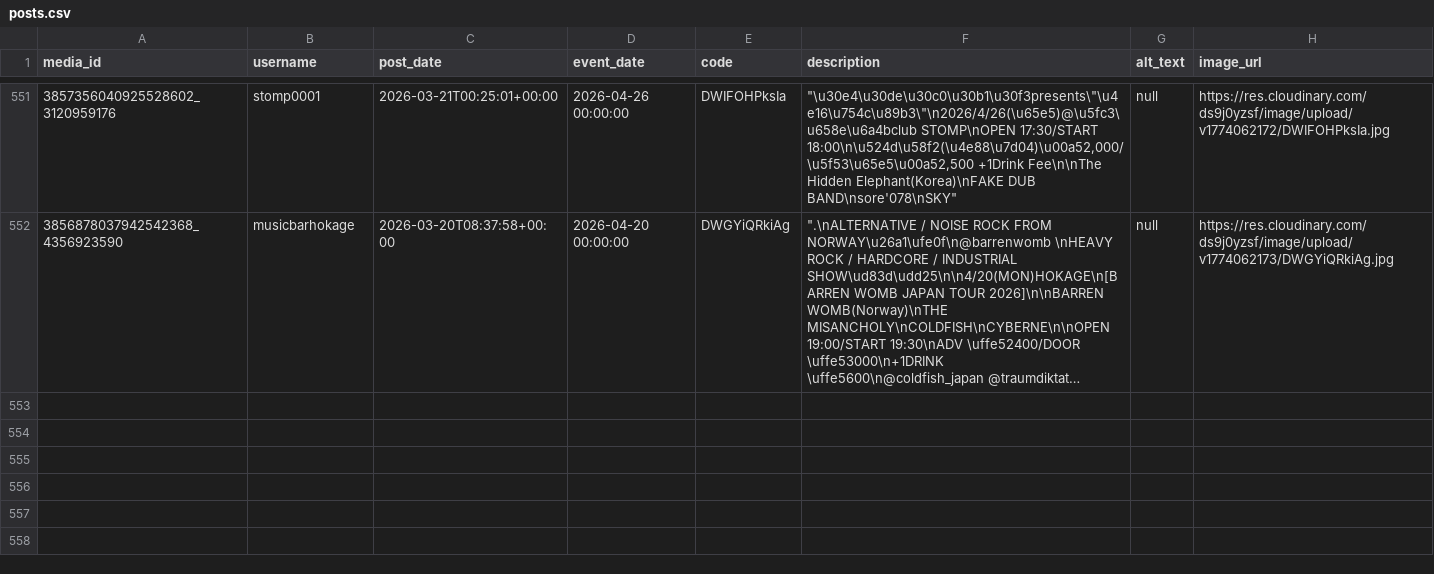
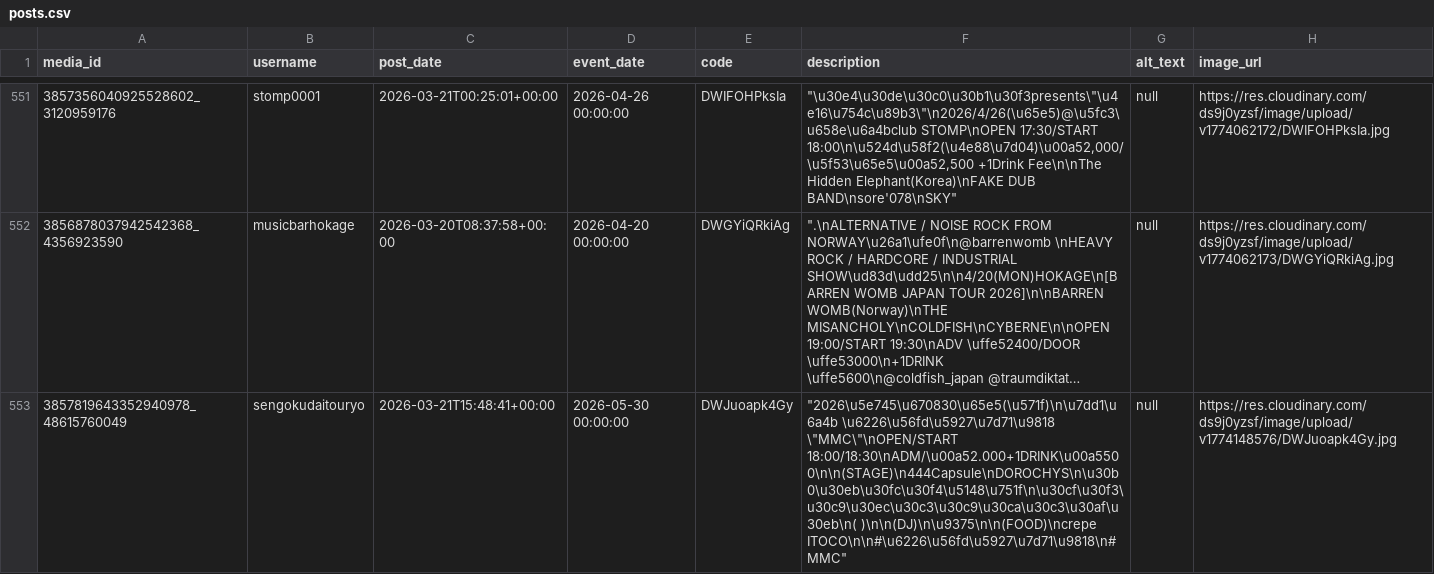
Before and after one commit to rippedflyers/osaka, a CSV file: data/posts.csv, drawn as a sheet; only a part is shown, gaps mark what is left out; long unchanged cells end in …; the diff names each change by its address in the sheet, - before the commit and + after, or states it on an @@ line.

Commit message:
Add Posts (Auto)

```diff
--- a/data/posts.csv
+++ b/data/posts.csv
+row 553: 3857819643352940978_48615760049 | sengokudaitouryo | 2026-03-21T15:48:41+00:00 | 2026-05-30 00:00:00 | DWJuoapk4Gy | "2026\u5e745\u670830\u65e5(\u571f)\n\u7dd1\u6a4b \u6226\u56fd\u5927\u7d71\u9818 \"MMC\"\nOPEN/START 18:00/18:30\nADM/\u00a52.000+1DRINK\u00a5500\n\n(STAGE)\n444Capsule\nDOROCHYS\n\u30b0\u30eb\u30fc\u30f4\u5148\u751f\n\u30cf\u30f3\u30c9\u30ec\u30c3\u30c9\u30ca\u30c3\u30af\u30eb\n( )\n\n(DJ)\n\u9375\n\n(FOOD)\ncrepe ITOCO\n\n#\u6226\u56fd\u5927\u7d71\u9818\n#MMC" | null | https://res.cloudinary.com/ds9j0yzsf/image/upload/v1774148576/DWJuoapk4Gy.jpg
```
Also changed, not shown: 2 other files.
